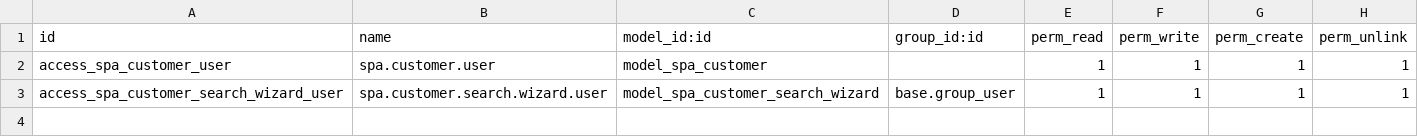
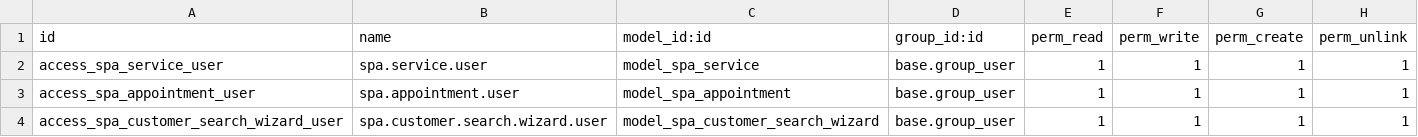
Before and after one commit to vothibichhop/Odoo_Spa_Nhom1, a CSV file: security/ir.model.access.csv, drawn as a sheet.

```diff
--- a/security/ir.model.access.csv
+++ b/security/ir.model.access.csv
@@ -1,3 +1,4 @@
 id,name,model_id:id,group_id:id,perm_read,perm_write,perm_create,perm_unlink
-access_spa_customer_user,spa.customer.user,model_spa_customer,,1,1,1,1
+access_spa_service_user,spa.service.user,model_spa_service,base.group_user,1,1,1,1
+access_spa_appointment_user,spa.appointment.user,model_spa_appointment,base.group_user,1,1,1,1
 access_spa_customer_search_wizard_user,spa.customer.search.wizard.user,model_spa_customer_search_wizard,base.group_user,1,1,1,1
```
Also changed, not shown: 17 other files.
